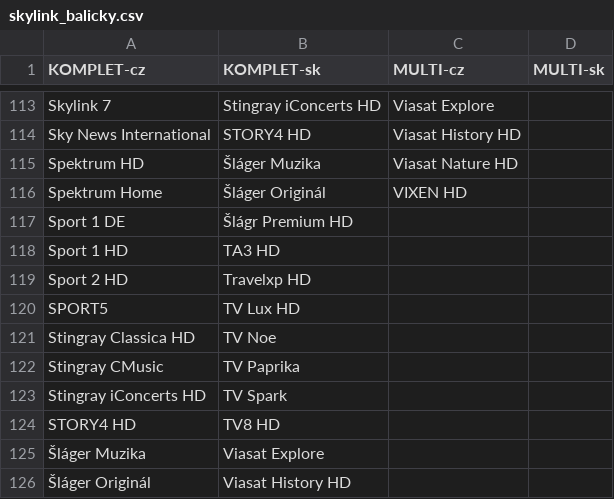
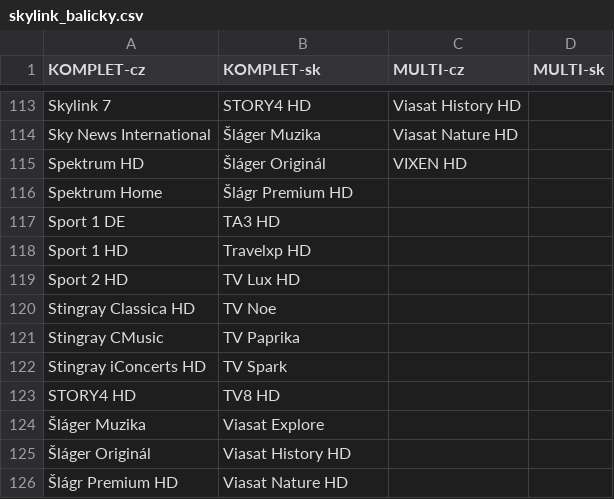
Before and after one commit to milankomaj/data, a CSV file: epg-grabber/csv/skylink_balicky.csv, drawn as a sheet; only a part is shown, gaps mark what is left out; the shorter side is filled out with more unchanged rows; the diff covers the shown part only; the diff names each change by its address in the sheet, - before the commit and + after, or states it on an @@ line.

```diff
--- a/epg-grabber/csv/skylink_balicky.csv
+++ b/epg-grabber/csv/skylink_balicky.csv
-B113 (KOMPLET-sk): Stingray iConcerts HD
+B113 (KOMPLET-sk): STORY4 HD
-C113 (MULTI-cz): Viasat Explore
+C113 (MULTI-cz): Viasat History HD
-B114 (KOMPLET-sk): STORY4 HD
+B114 (KOMPLET-sk): Šláger Muzika
-C114 (MULTI-cz): Viasat History HD
+C114 (MULTI-cz): Viasat Nature HD
-B115 (KOMPLET-sk): Šláger Muzika
+B115 (KOMPLET-sk): Šláger Originál
-C115 (MULTI-cz): Viasat Nature HD
+C115 (MULTI-cz): VIXEN HD
-B116 (KOMPLET-sk): Šláger Originál
+B116 (KOMPLET-sk): Šlágr Premium HD
-C116 (MULTI-cz): VIXEN HD
+C116 (MULTI-cz): (empty)
-B117 (KOMPLET-sk): Šlágr Premium HD
+B117 (KOMPLET-sk): TA3 HD
-B118 (KOMPLET-sk): TA3 HD
+B118 (KOMPLET-sk): Travelxp HD
-B119 (KOMPLET-sk): Travelxp HD
+B119 (KOMPLET-sk): TV Lux HD
-row 120: SPORT5 | TV Lux HD
```
Also changed, not shown: 32 edited cells elsewhere in this file.
